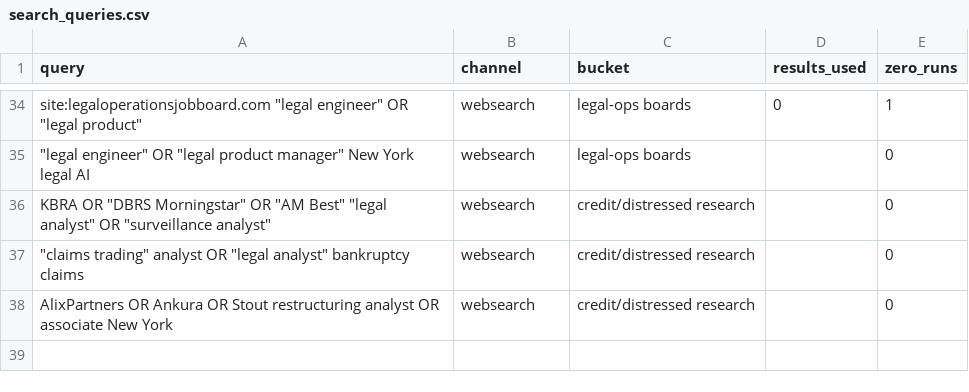
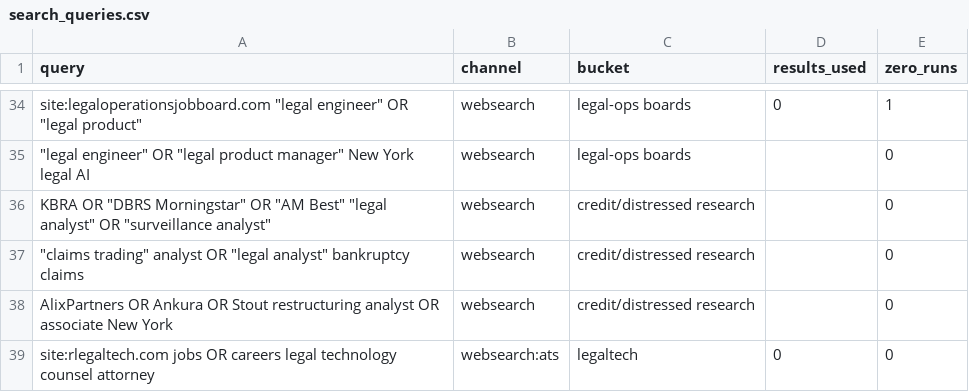
Before and after one commit to sr104696/Claudey, a CSV file: seeds/search_queries.csv, drawn as a sheet; only a part is shown, gaps mark what is left out; the diff names each change by its address in the sheet, - before the commit and + after, or states it on an @@ line.

```diff
--- a/seeds/search_queries.csv
+++ b/seeds/search_queries.csv
+row 39: site:rlegaltech.com jobs OR careers legal technology counsel attorney | websearch:ats | legaltech | 0 | 0
```
